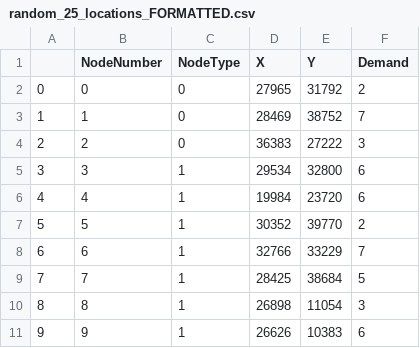
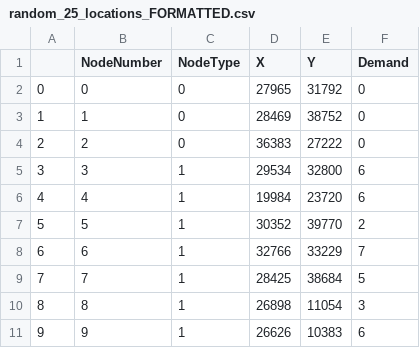
Before and after one commit to TheFloatBoat/VRP, a CSV file: data/random_25_locations_FORMATTED.csv, drawn as a sheet; only a part is shown.

Commit message:
erased the demand from depots

```diff
--- a/data/random_25_locations_FORMATTED.csv
+++ b/data/random_25_locations_FORMATTED.csv
@@ -1,5 +1,5 @@
 ,NodeNumber,NodeType,X,Y,Demand
-0,0,0,27965,31792,2
-1,1,0,28469,38752,7
-2,2,0,36383,27222,3
+0,0,0,27965,31792,0
+1,1,0,28469,38752,0
+2,2,0,36383,27222,0
 3,3,1,29534,32800,6
```
